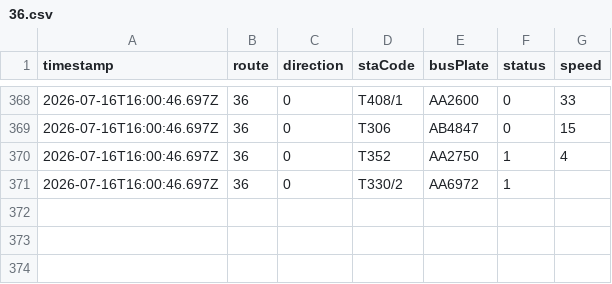
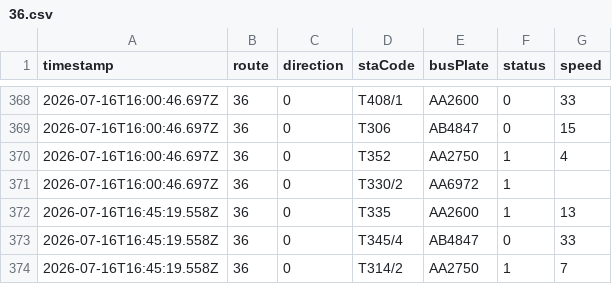
Before and after one commit to ChiHin-Lio/macau-gtfs-data, a CSV file: raw_logs/36.csv, drawn as a sheet; only a part is shown, gaps mark what is left out.

Commit message:
scraper: update 36.csv via Cloudflare Worker

```diff
--- a/raw_logs/36.csv
+++ b/raw_logs/36.csv
@@ -371 +371,4 @@ timestamp,route,direction,staCode,busPlate,status,speed
 2026-07-16T16:00:46.697Z,36,0,T330/2,AA6972,1,
+2026-07-16T16:45:19.558Z,36,0,T335,AA2600,1,13
+2026-07-16T16:45:19.558Z,36,0,T345/4,AB4847,0,33
+2026-07-16T16:45:19.558Z,36,0,T314/2,AA2750,1,7
```
